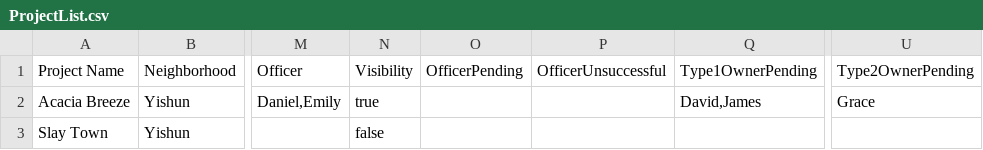
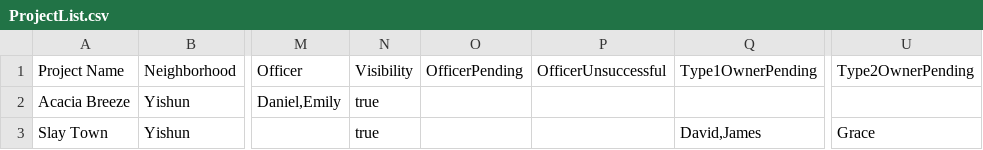
Before and after one commit to yitenglol/SDDA-grp3, a CSV file: SOLID/ProjectList.csv, drawn as a sheet; only a part is shown, gaps mark what is left out; the diff names each change by its address in the sheet, - before the commit and + after, or states it on an @@ line.

Commit message:
still can't work for approve owner

```diff
--- a/SOLID/ProjectList.csv
+++ b/SOLID/ProjectList.csv
-Q2 (Type1OwnerPending): David,James
+Q2 (Type1OwnerPending): (empty)
-U2 (Type2OwnerPending): Grace
+U2 (Type2OwnerPending): (empty)
-N3 (Visibility): false
+N3 (Visibility): true
-Q3 (Type1OwnerPending): (empty)
+Q3 (Type1OwnerPending): David,James
-U3 (Type2OwnerPending): (empty)
+U3 (Type2OwnerPending): Grace
```
Also changed, not shown: 3 other files.
